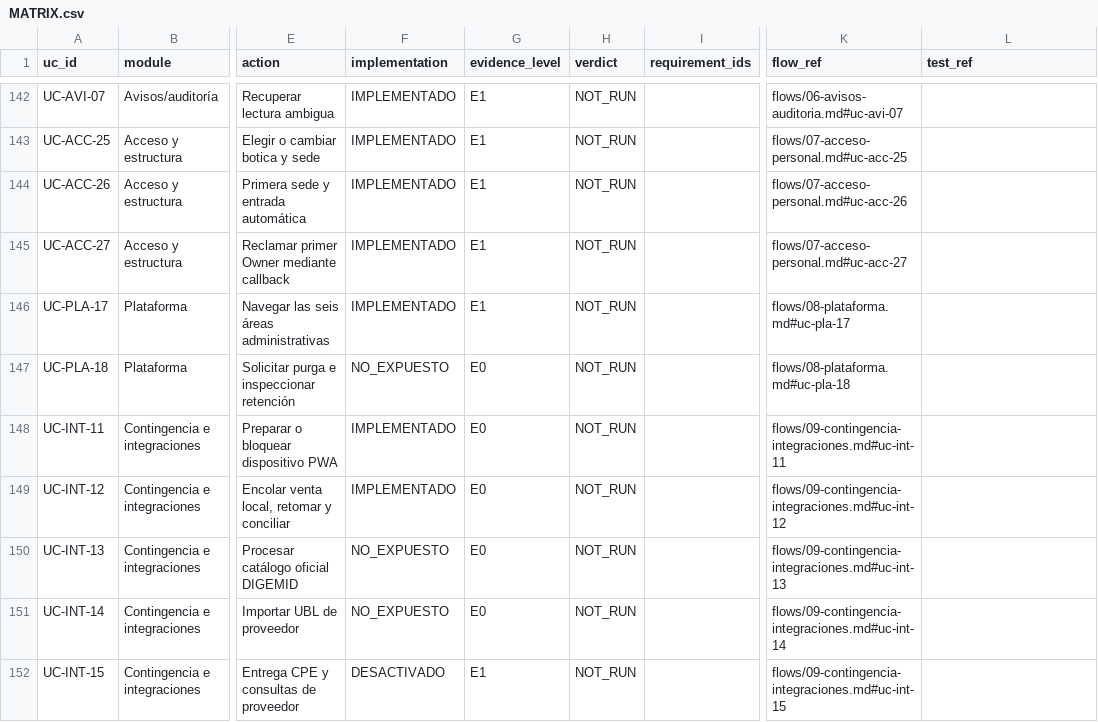
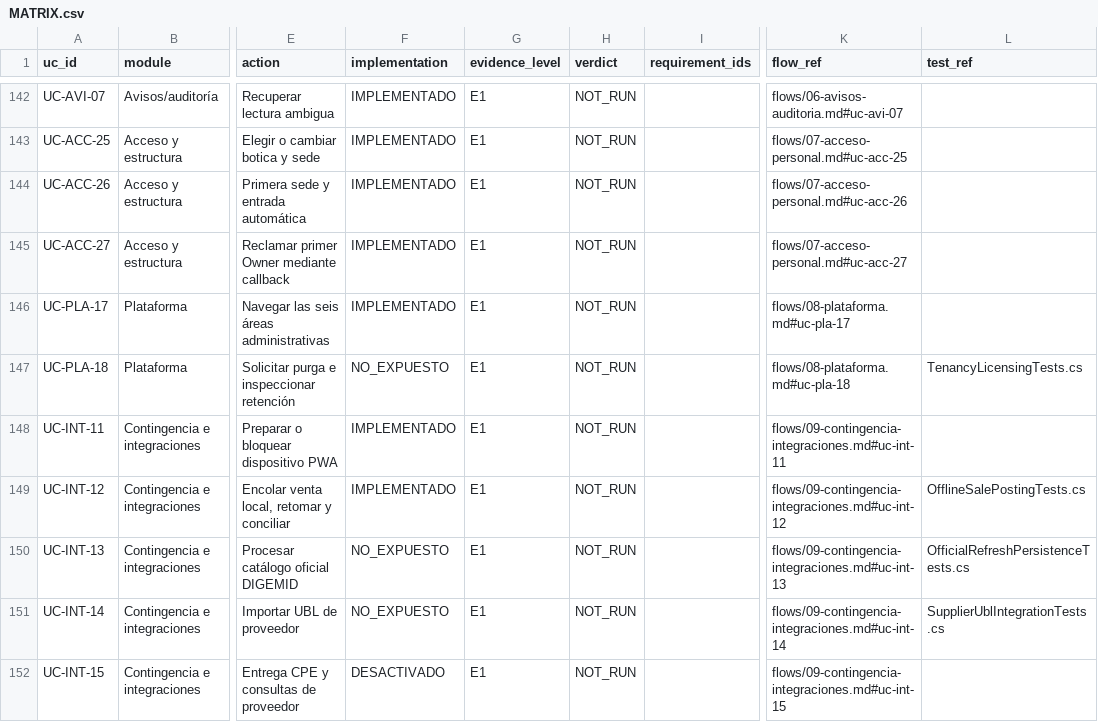
Before and after one commit to saintdeyb321/MediPOS, a CSV file: docs/audit/rfa/MATRIX.csv, drawn as a sheet; only a part is shown, gaps mark what is left out; the diff covers the shown part only; the diff names each change by its address in the sheet, - before the commit and + after, or states it on an @@ line.

```diff
--- a/docs/audit/rfa/MATRIX.csv
+++ b/docs/audit/rfa/MATRIX.csv
-G147:G151 (evidence_level): E0
+G147:G151 (evidence_level): E1
-L147 (test_ref): (empty)
+L147 (test_ref): TenancyLicensingTests.cs
-L149 (test_ref): (empty)
+L149 (test_ref): OfflineSalePostingTests.cs
-L150 (test_ref): (empty)
+L150 (test_ref): OfficialRefreshPersistenceTests.cs
-L151 (test_ref): (empty)
+L151 (test_ref): SupplierUblIntegrationTests.cs
```
Also changed, not shown: 1 added row and 122 edited cells elsewhere in this file, 13 other files.
